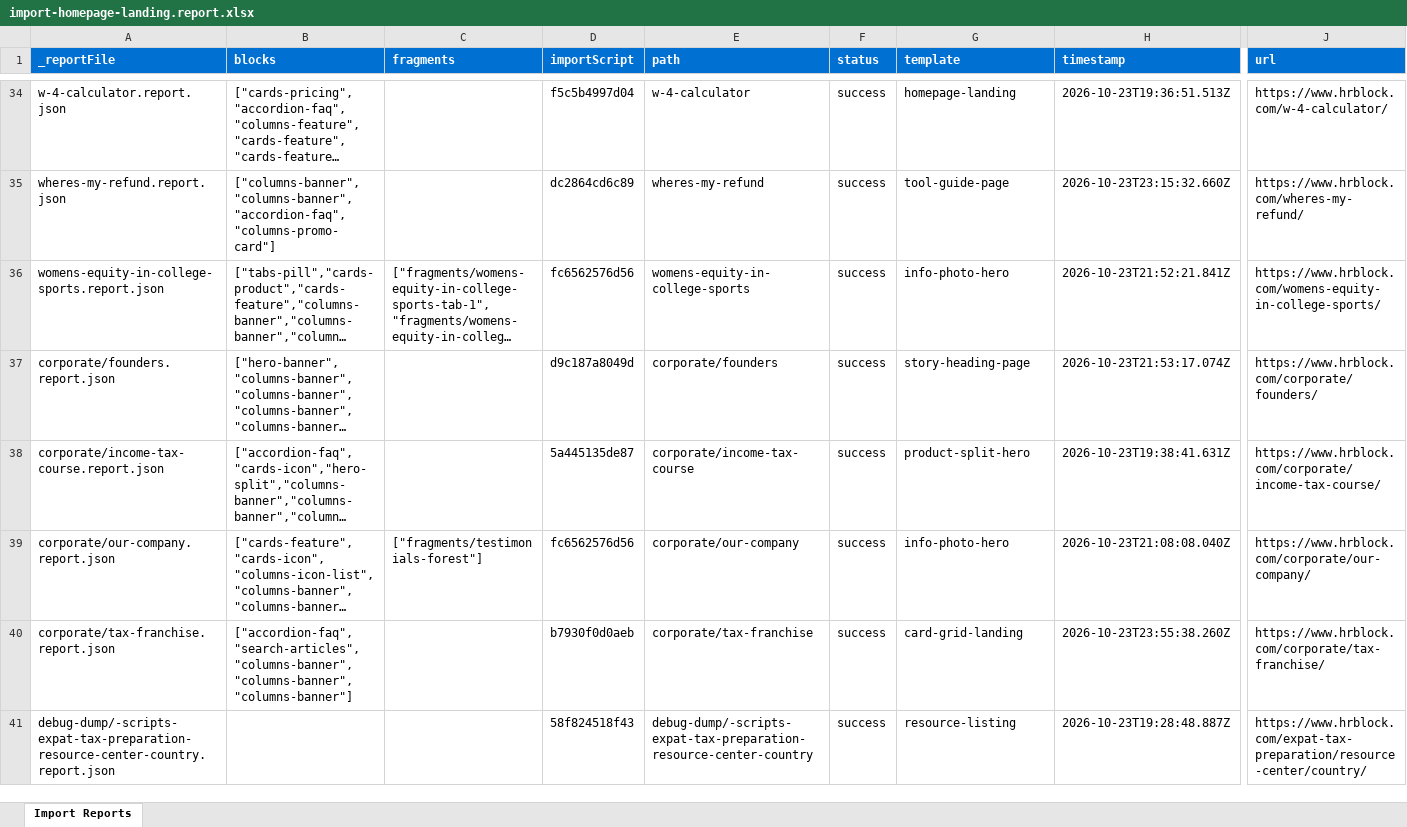
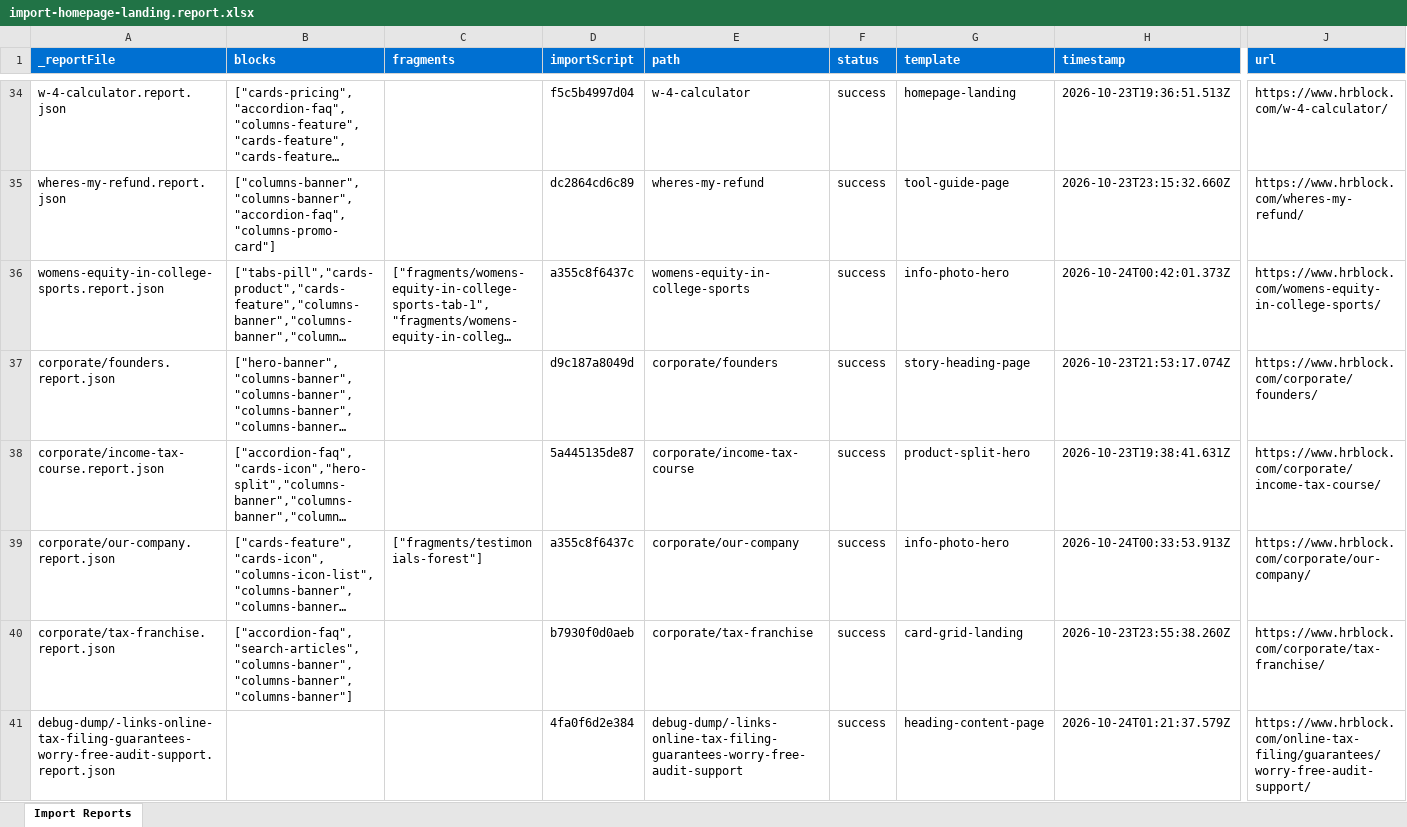
Before and after one commit to aemysites/arumsey-excat-monarch, an Excel workbook: tools/importer/reports/import-homepage-landing.report.xlsx, sheet Import Reports, drawn as a sheet; only a part is shown, gaps mark what is left out; the shorter side is filled out with more unchanged rows; long unchanged cells end in …; values as stored, in another font and other column widths than the file's, no borders; rows hold the shown columns only; the diff covers the shown part only; the diff names each change by its address in the sheet, - before the commit and + after, or states it on an @@ line.

```diff
--- a/tools/importer/reports/import-homepage-landing.report.xlsx (sheet Import Reports)
+++ b/tools/importer/reports/import-homepage-landing.report.xlsx (sheet Import Reports)
-D36 (importScript): fc6562576d56
+D36 (importScript): a355c8f6437c
-H36 (timestamp): 2026-10-23T21:52:21.841Z
+H36 (timestamp): 2026-10-24T00:42:01.373Z
-D39 (importScript): fc6562576d56
+D39 (importScript): a355c8f6437c
-H39 (timestamp): 2026-10-23T21:08:08.040Z
+H39 (timestamp): 2026-10-24T00:33:53.913Z
+row 41: debug-dump/-links-online-tax-filing-guarantees-worry-free-audit-support.report.json |  |  | 4fa0f6d2e384 | debug-dump/-links-online-tax-filing-guarantees-worry-free-audit-support | success | heading-content-page | 2026-10-24T01:21:37.579Z | https://www.hrblock.com/online-tax-filing/guarantees/worry-free-audit-support/
```
Also changed, not shown: 2 added rows and 136 edited cells elsewhere in this sheet, tools/importer/reports/import-card-grid-landing.report.xlsx, 12 other files.
